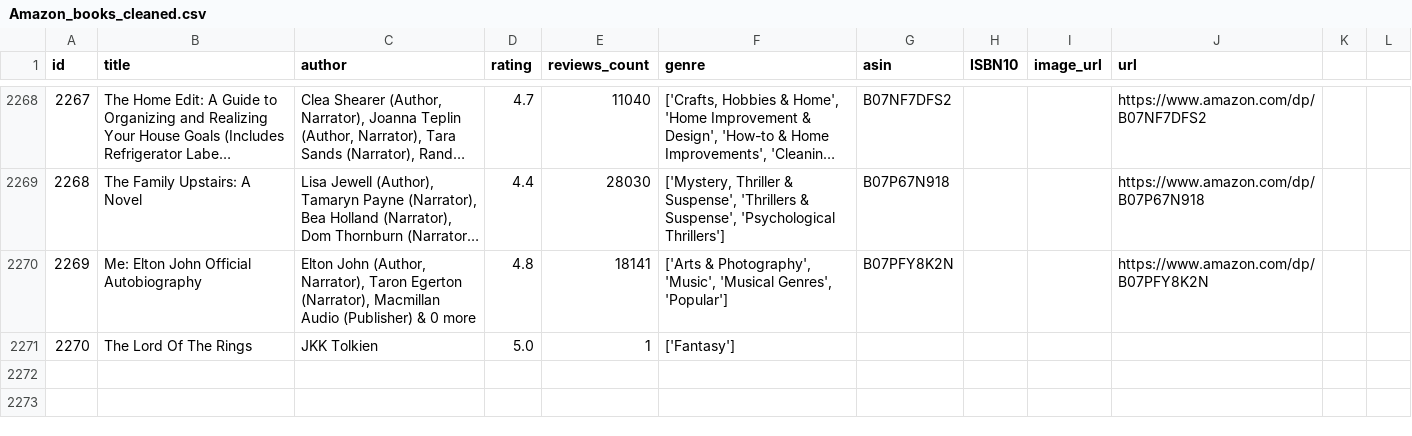
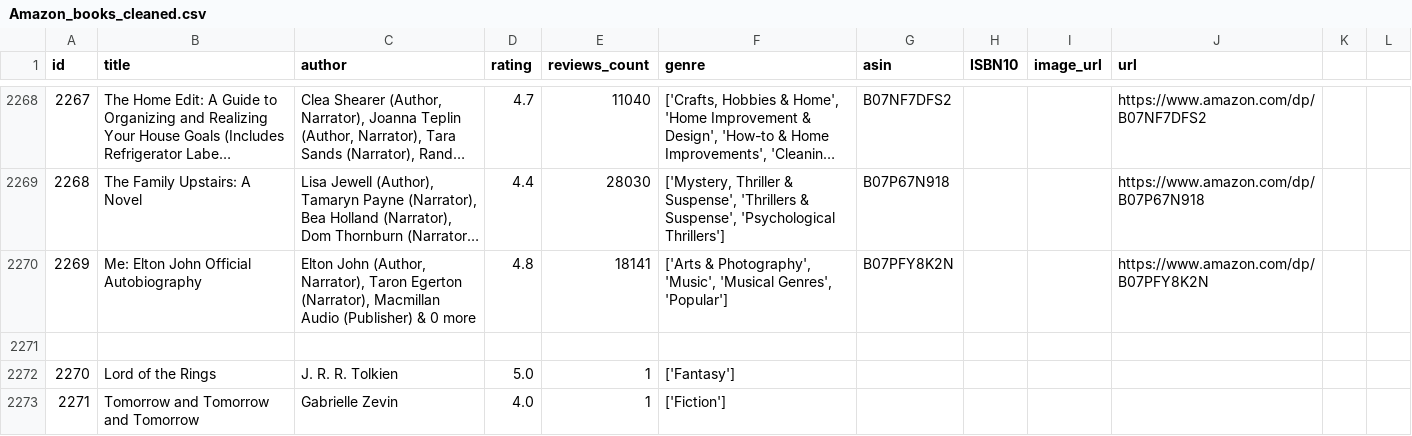
Before and after one commit to julietawenger/Hackaton1, a CSV file: Amazon_books_cleaned.csv, drawn as a sheet; only a part is shown, gaps mark what is left out; long unchanged cells end in ….

```diff
--- a/Amazon_books_cleaned.csv
+++ b/Amazon_books_cleaned.csv
@@ -2270,2 +2270,4 @@ id,title,author,rating,reviews_count,genre,asin,ISBN10,image_url,url,,
 2269,Me: Elton John Official Autobiography,"Elton John (Author, Narrator), Taron Egerton (Narrator), Macmillan Audio (Publisher) & 0 more",4.8,18141,"['Arts & Photography', 'Music', 'Musical Genres', 'Popular']",B07PFY8K2N,,,https://www.amazon.com/dp/B07PFY8K2N,,
-2270,The Lord Of The Rings,JKK Tolkien,5.0,1,['Fantasy']
+
+2270,Lord of the Rings,J. R. R. Tolkien,5.0,1,['Fantasy']
+2271,Tomorrow and Tomorrow and Tomorrow,Gabrielle Zevin,4.0,1,['Fiction']
```
Also changed, not shown: users.csv, 1 other file.
